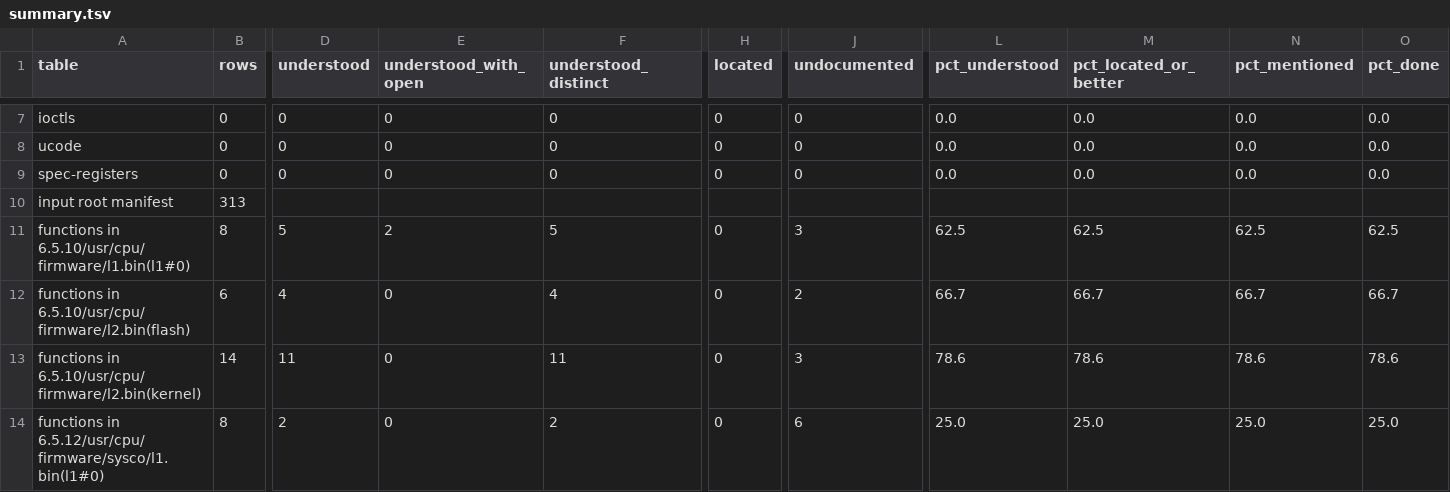
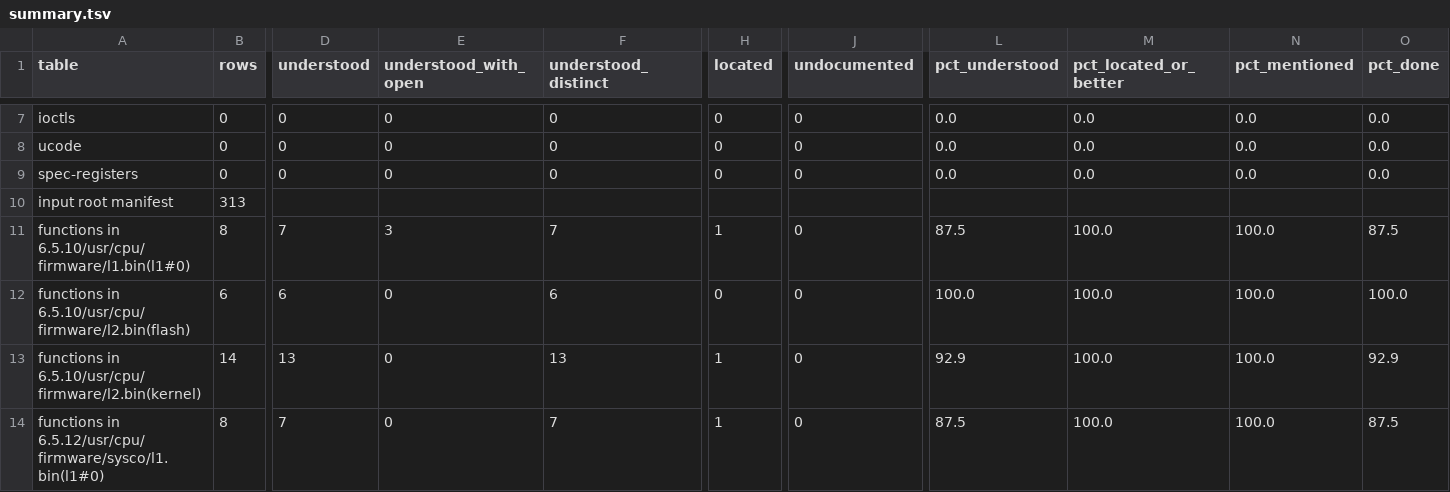
Before and after one commit to jamesbraid/sysco, a TSV file: docs/inventory/summary.tsv, drawn as a sheet; only a part is shown, gaps mark what is left out; the diff covers the shown part only; the diff names each change by its address in the sheet, - before the commit and + after, or states it on an @@ line.

Commit message:
docs/inventory: regenerate tables after tier-2 batches 0 to 3
The four routine batches raise the understood function rows from 783 to
862 of 15,699. Distinct names rise from 254 to 320. No row loses its
credit.

Every new credit traces to an entry header in a routine file with the
same binary, address and name. All 79 new rows were checked. For four
of them, the l2 kernel routines sub_c000a5e0 and sub_c00a4e98 in 6.5.14
to 6.5.17, the doc column names the batch file of a sibling with
identical code bytes, not the file holding the row's own header. The
header is present, so the credit stands. The link is left as the tool
wrote it.

The firmware function table has the same understood count (672). Its
located count rises by seven, where the cited document for those
addresses moved to the new routine files.

```diff
--- a/docs/inventory/summary.tsv
+++ b/docs/inventory/summary.tsv
-D11 (understood): 5
+D11 (understood): 7
-E11 (understood_with_open): 2
+E11 (understood_with_open): 3
-F11 (understood_distinct): 5
+F11 (understood_distinct): 7
-H11 (located): 0
+H11 (located): 1
-J11 (undocumented): 3
+J11 (undocumented): 0
-L11 (pct_understood): 62.5
+L11 (pct_understood): 87.5
-M11 (pct_located_or_better): 62.5
+M11 (pct_located_or_better): 100.0
-N11 (pct_mentioned): 62.5
+N11 (pct_mentioned): 100.0
-O11 (pct_done): 62.5
+O11 (pct_done): 87.5
-D12 (understood): 4
+D12 (understood): 6
-F12 (understood_distinct): 4
+F12 (understood_distinct): 6
-J12 (undocumented): 2
+J12 (undocumented): 0
-L12 (pct_understood): 66.7
+L12 (pct_understood): 100.0
-M12 (pct_located_or_better): 66.7
+M12 (pct_located_or_better): 100.0
-N12 (pct_mentioned): 66.7
+N12 (pct_mentioned): 100.0
-O12 (pct_done): 66.7
+O12 (pct_done): 100.0
-D13 (understood): 11
+D13 (understood): 13
-F13 (understood_distinct): 11
+F13 (understood_distinct): 13
-H13:H14 (located): 0
+H13:H14 (located): 1
-J13 (undocumented): 3
+J13 (undocumented): 0
-L13 (pct_understood): 78.6
+L13 (pct_understood): 92.9
-M13 (pct_located_or_better): 78.6
+M13 (pct_located_or_better): 100.0
-N13 (pct_mentioned): 78.6
+N13 (pct_mentioned): 100.0
-O13 (pct_done): 78.6
+O13 (pct_done): 92.9
-D14 (understood): 2
+D14 (understood): 7
-F14 (understood_distinct): 2
+F14 (understood_distinct): 7
-J14 (undocumented): 6
+J14 (undocumented): 0
-L14 (pct_understood): 25.0
+L14 (pct_understood): 87.5
-M14 (pct_located_or_better): 25.0
+M14 (pct_located_or_better): 100.0
-N14 (pct_mentioned): 25.0
+N14 (pct_mentioned): 100.0
-O14 (pct_done): 25.0
+O14 (pct_done): 87.5
```
Also changed, not shown: 139 edited cells elsewhere in this file, docs/inventory/firmware-summary.tsv, 3 other files.
